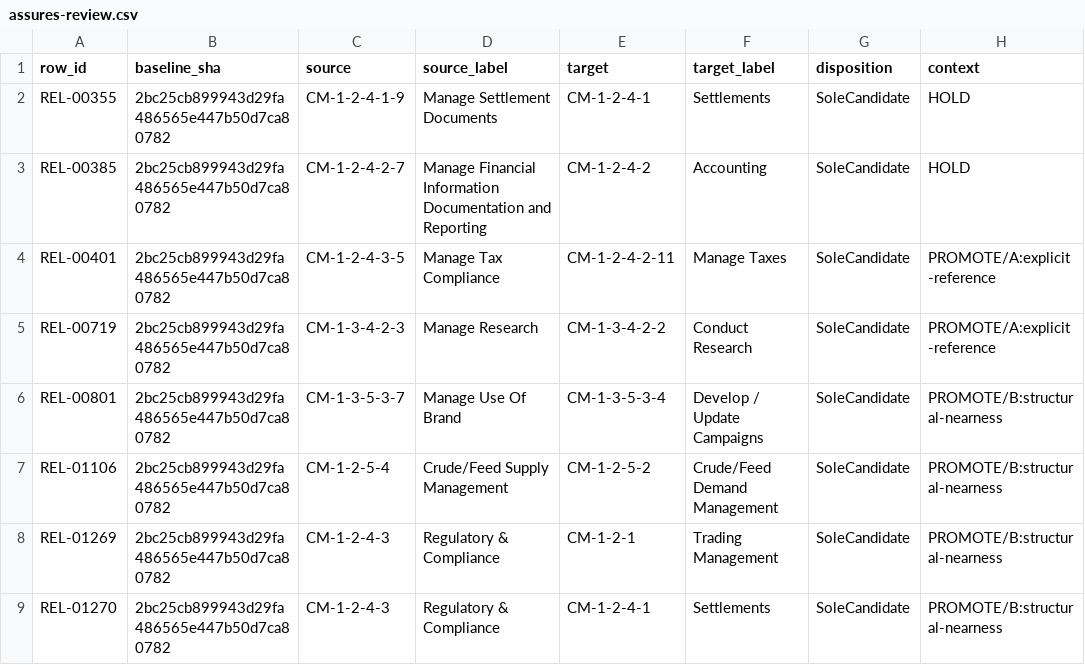
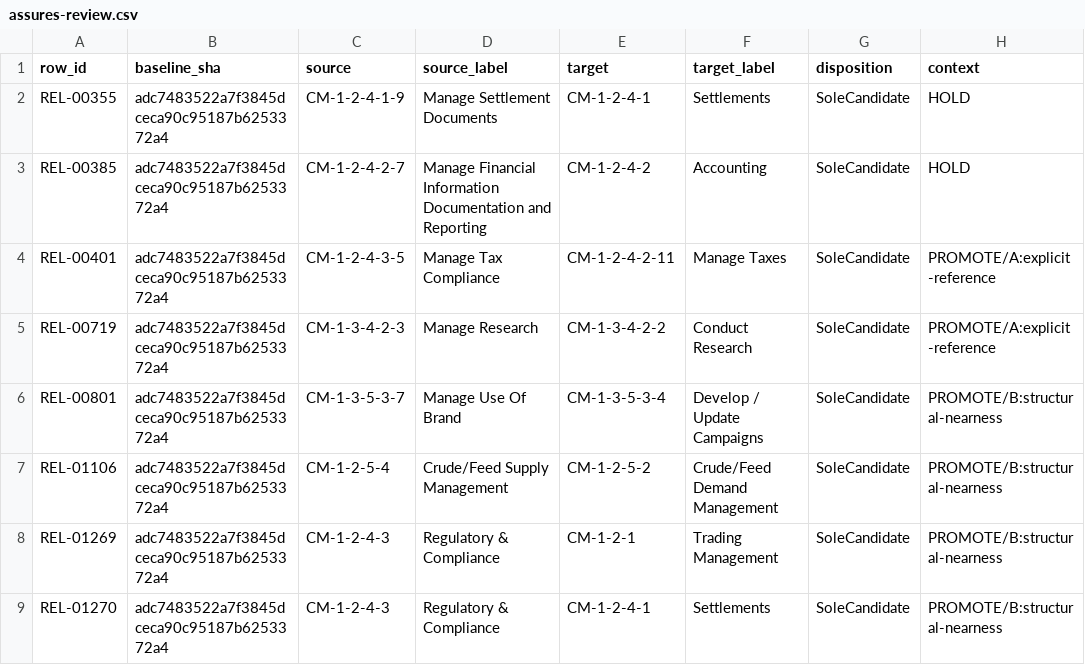
Before and after one commit to aadehamid/enterprise-performance-model, a CSV file: business_architecture/ontology/step4/assures-review.csv, drawn as a sheet; only a part is shown; the diff names each change by its address in the sheet, - before the commit and + after, or states it on an @@ line.

```diff
--- a/business_architecture/ontology/step4/assures-review.csv
+++ b/business_architecture/ontology/step4/assures-review.csv
-B2:B9 (baseline_sha): 2bc25cb899943d29fa486565e447b50d7ca80782
+B2:B9 (baseline_sha): adc7483522a7f3845dceca90c95187b6253372a4
```
Also changed, not shown: business_architecture/ontology/step4/enables-review.csv, business_architecture/ontology/step4/label-report/label-dispositions-v1.2.csv, 8 other files.
